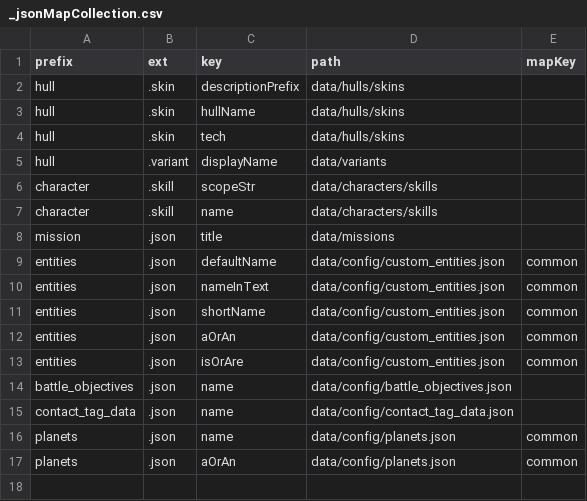
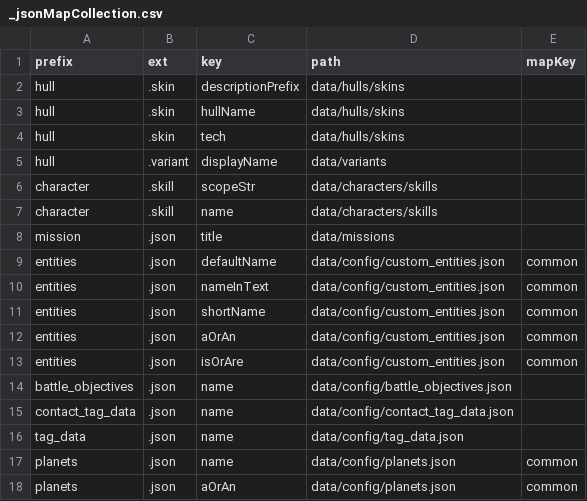
Before and after one commit to TruthOriginem/Starsector-Localization-CN, a CSV file: json.translation.map/_jsonMapCollection.csv, drawn as a sheet; the diff names each change by its address in the sheet, - before the commit and + after, or states it on an @@ line.

```diff
--- a/json.translation.map/_jsonMapCollection.csv
+++ b/json.translation.map/_jsonMapCollection.csv
+row 16: tag_data | .json | name | data/config/tag_data.json
```
Also changed, not shown: 6 other files.
